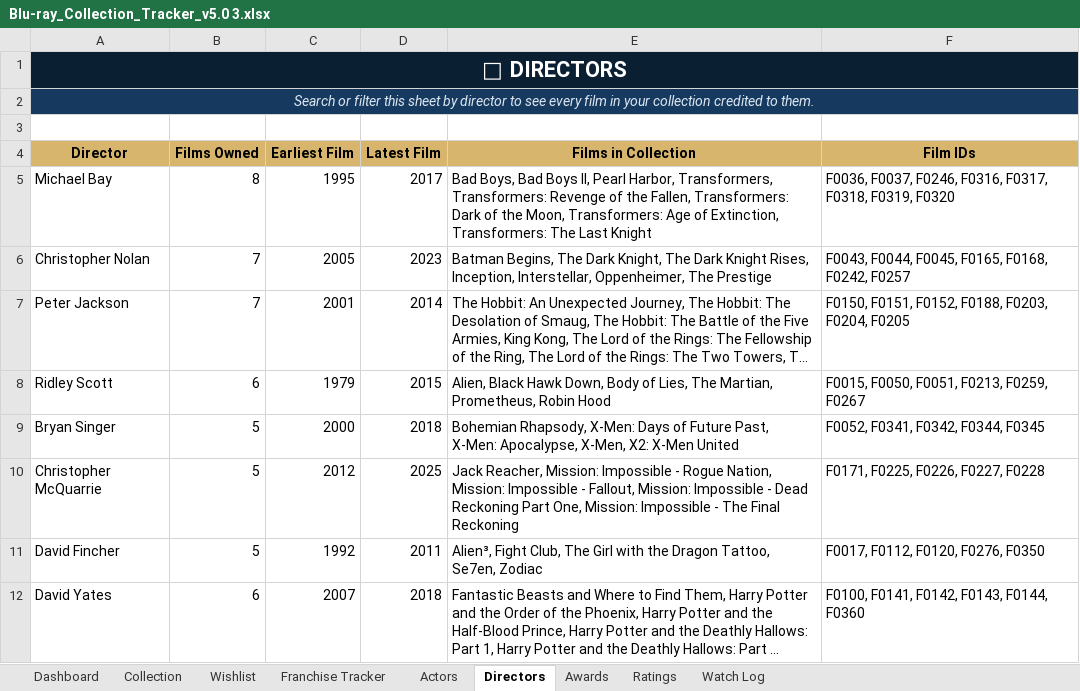
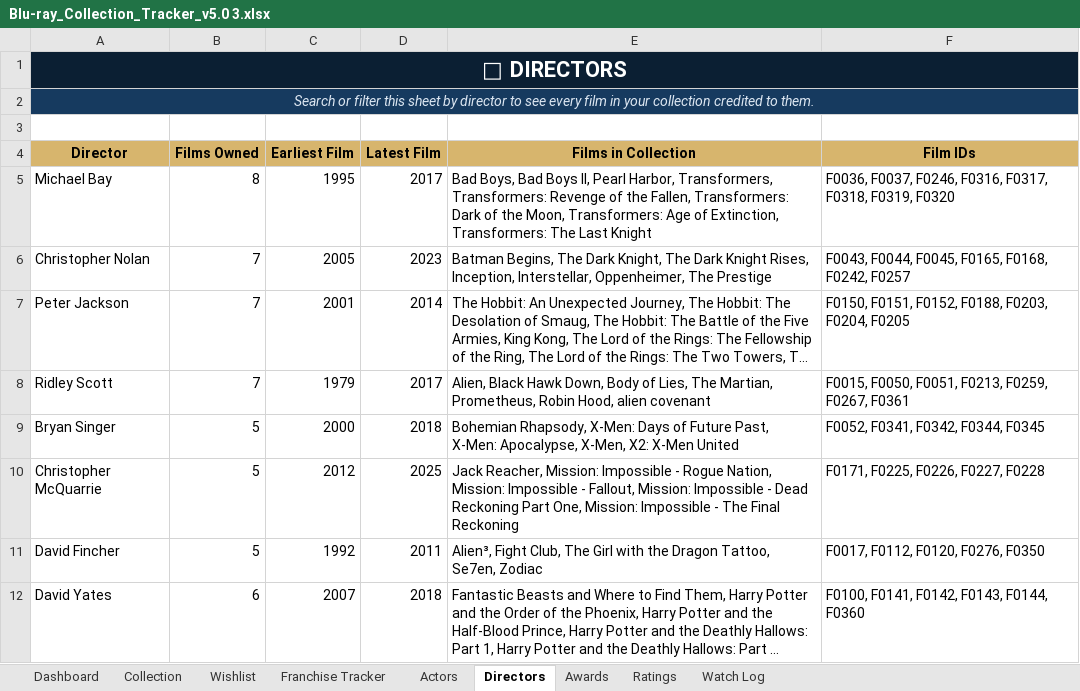
Before and after one commit to tingonting/Blu-ray-tracker, an Excel workbook: Blu-ray_Collection_Tracker_v5.0 3.xlsx, sheet Directors, drawn as a sheet; only a part is shown; long unchanged cells end in …; values as stored, in another font and other column widths than the file's, no borders; the diff names each change by its address in the sheet, - before the commit and + after, or states it on an @@ line.

Commit message:
Update collection — 2026-08-29 00:49

```diff
--- a/Blu-ray_Collection_Tracker_v5.0 3.xlsx (sheet Directors)
+++ b/Blu-ray_Collection_Tracker_v5.0 3.xlsx (sheet Directors)
-B8 (Films Owned): 6
+B8 (Films Owned): 7
-D8 (Latest Film): 2015
+D8 (Latest Film): 2017
-E8 (Films in Collection): …Prometheus, Robin Hood
+E8 (Films in Collection): …Prometheus, Robin Hood, alien covenant
-F8 (Film IDs): F0015, F0050, F0051, F0213, F0259, F0267
+F8 (Film IDs): F0015, F0050, F0051, F0213, F0259, F0267, F0361
```
Also changed, not shown: sheet Actors, sheet Collection.
